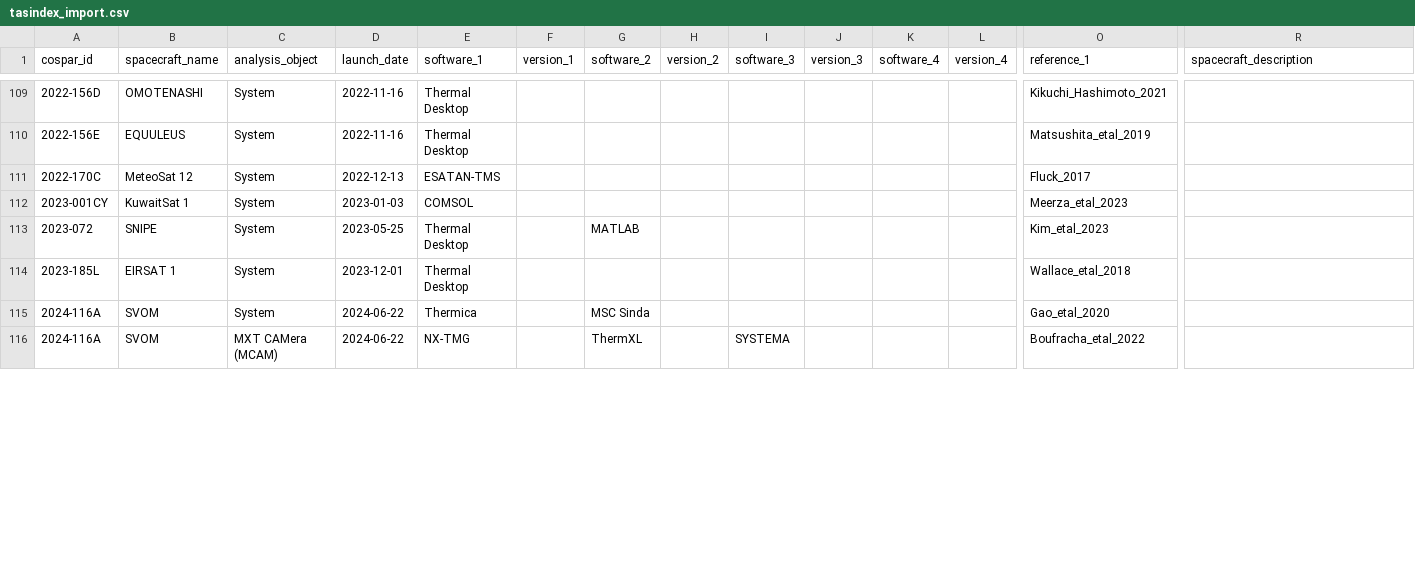
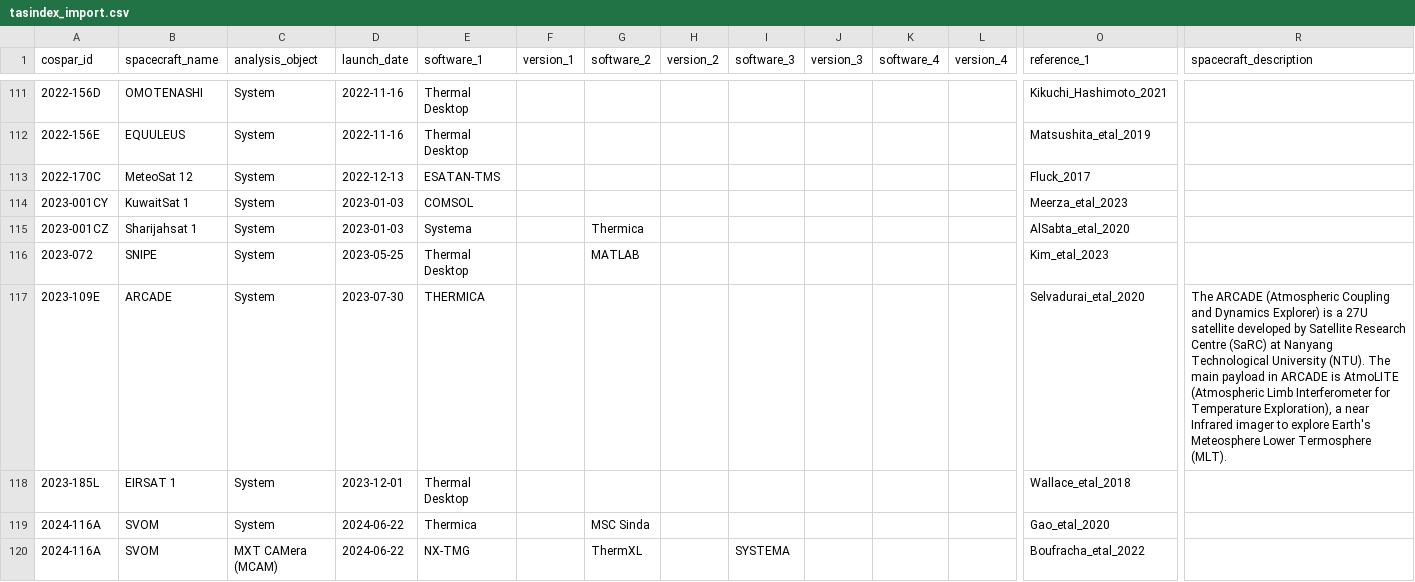
Before and after one commit to kanamesasaki/tasindex, a CSV file: database/tasindex_import.csv, drawn as a sheet; only a part is shown, gaps mark what is left out; rows hold the shown columns only; the diff covers the shown part only; the diff names each change by its address in the sheet, - before the commit and + after, or states it on an @@ line.

```diff
--- a/database/tasindex_import.csv
+++ b/database/tasindex_import.csv
+row 115: 2023-001CZ | Sharijahsat 1 | System | 2023-01-03 | Systema |  | Thermica |  |  |  |  |  | AlSabta_etal_2020
+row 117: 2023-109E | ARCADE | System | 2023-07-30 | THERMICA |  |  |  |  |  |  |  | Selvadurai_etal_2020 | The ARCADE (Atmospheric Coupling and Dynamics Explorer) is a 27U satellite developed by Satellite Research Centre (SaRC) at Nanyang Technological University (NTU). The main payload in ARCADE is AtmoLITE (Atmospheric Limb Interferometer for Temperature Exploration), a near Infrared imager to explore Earth's Meteosphere Lower Termosphere (MLT).
```
Also changed, not shown: 3 added rows and 4 edited cells elsewhere in this file, 2 other files.
